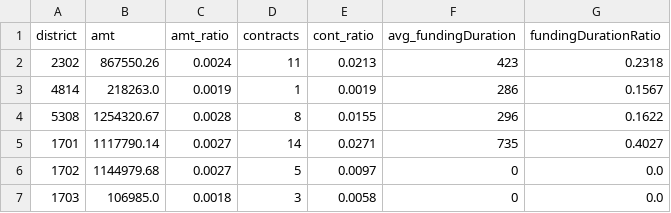
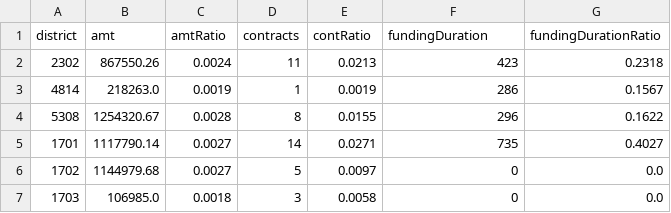
Before and after one commit to JohnLZeller/info_vis, a TSV file: data/districts.tsv (was data/final_data.tsv), drawn as a sheet; only a part is shown.

Commit message:
Adding and renaming data

```diff
--- a/data/final_data.tsv
+++ b/data/districts.tsv
@@ -1,2 +1,2 @@
-district	amt	amt_ratio	contracts	cont_ratio	avg_fundingDuration	fundingDurationRatio
+district	amt	amtRatio	contracts	contRatio	fundingDuration	fundingDurationRatio
 2302	867550.26	0.0024	11	0.0213	423	0.2318
```
Also changed, not shown: 3 other files.
